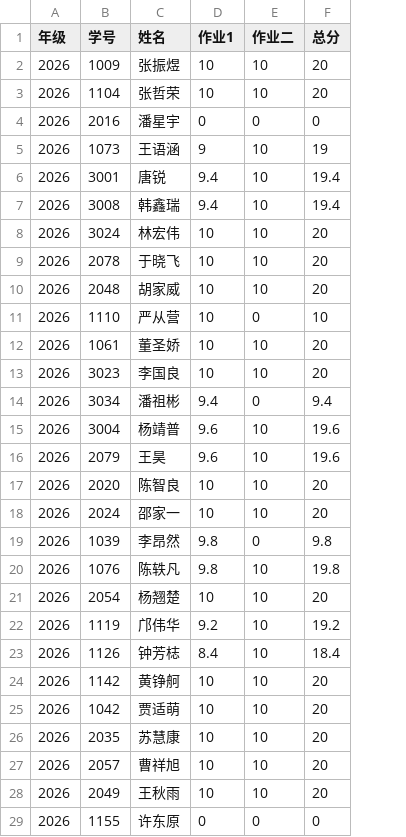
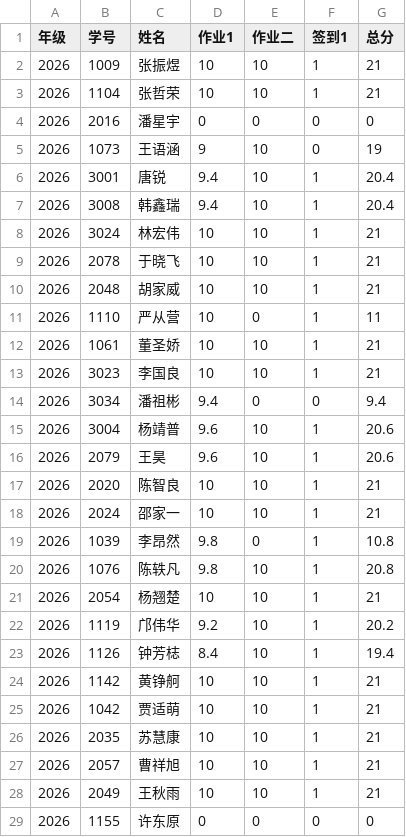
Before and after one commit to bjzgcai/ZGCA26SEQF, a CSV file: data.csv, drawn as a sheet; only a part is shown; addresses are those after the commit; the diff covers the shown part only; the diff names each change by its address in the sheet, - before the commit and + after, or states it on an @@ line.

```diff
--- a/data.csv
+++ b/data.csv
+column F (签到1), rows 2-29: 1 | 1 | 0 | 0 | 1 | 1 | 1 | 1 | 1 | 1 | 1 | 1 | 0 | 1 | 1 | 1 | 1 | 1 | 1 | 1 | 1 | 1 | 1 | 1 | 1 | 1 | 1 | 0
-G2:G3 (总分): 20
+G2:G3 (总分): 21
-G6:G7 (总分): 19.4
+G6:G7 (总分): 20.4
-G8:G10 (总分): 20
+G8:G10 (总分): 21
-G11 (总分): 10
+G11 (总分): 11
-G12:G13 (总分): 20
+G12:G13 (总分): 21
-G15:G16 (总分): 19.6
+G15:G16 (总分): 20.6
-G17:G18 (总分): 20
+G17:G18 (总分): 21
-G19 (总分): 9.8
+G19 (总分): 10.8
-G20 (总分): 19.8
+G20 (总分): 20.8
-G21 (总分): 20
+G21 (总分): 21
-G22 (总分): 19.2
+G22 (总分): 20.2
-G23 (总分): 18.4
+G23 (总分): 19.4
-G24:G28 (总分): 20
+G24:G28 (总分): 21
```
Also changed, not shown: 5 added rows and 1 edited cell elsewhere in this file.
